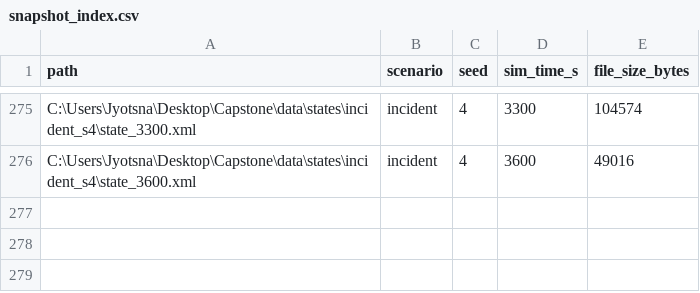
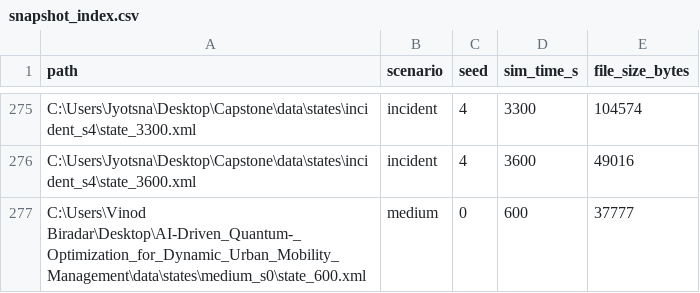
Before and after one commit to Jyotsna024/AI-Driven_Quantum-_Optimization_for_Dynamic_Urban_Mobility_Management, a CSV file: data/states/snapshot_index.csv, drawn as a sheet; only a part is shown, gaps mark what is left out.

```diff
--- a/data/states/snapshot_index.csv
+++ b/data/states/snapshot_index.csv
@@ -276 +276,2 @@ C:\Users\Jyotsna\Desktop\Capstone\data\states\incident_s4\state_3300.xml,inciden
 C:\Users\Jyotsna\Desktop\Capstone\data\states\incident_s4\state_3600.xml,incident,4,3600,49016
+C:\Users\Vinod Biradar\Desktop\AI-Driven_Quantum-_Optimization_for_Dynamic_Urban_Mobility_Management\data\states\medium_s0\state_600.xml,medium,0,600,37777
```
Also changed, not shown: data/raw/manifest.csv, 56 other files.
